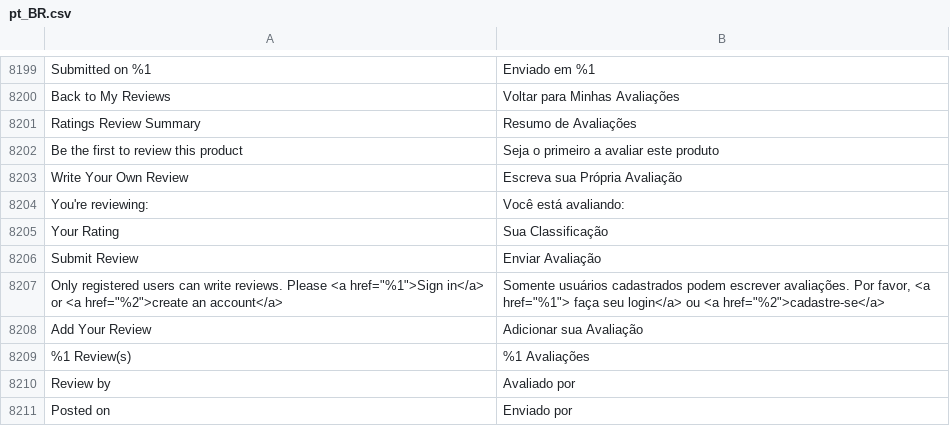
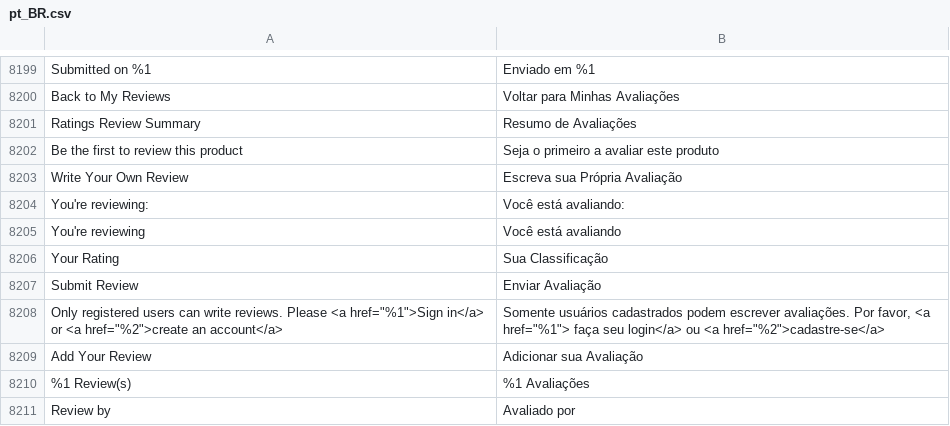
Before and after one commit to septebr/traducao_magento2_pt_br, a CSV file: pt_BR.csv, drawn as a sheet; only a part is shown, gaps mark what is left out; the shorter side is filled out with more unchanged rows; the diff names each change by its address in the sheet, - before the commit and + after, or states it on an @@ line.

Commit message:
Correção da mensagem de avaliação no produto

```diff
--- a/pt_BR.csv
+++ b/pt_BR.csv
+row 8205: You're reviewing | Você está avaliando
```
